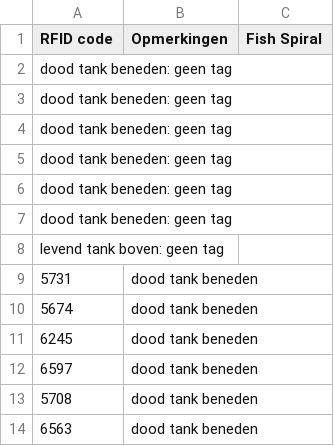
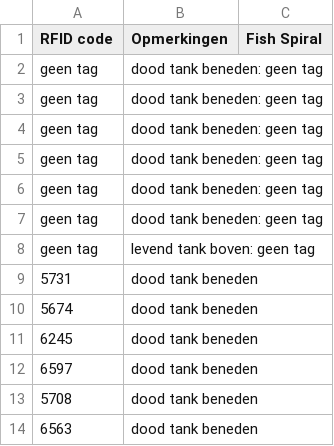
Before and after one commit to inbo/fssg, a CSV file: data/extern/hervangst/Evaluatie 3e proef 05_06.csv, drawn as a sheet; only a part is shown; removed rows and columns are numbered as before the commit, all else as after; the diff names each change by its address in the sheet, - before the commit and + after, or states it on an @@ line.

```diff
--- a/data/extern/hervangst/Evaluatie 3e proef 05_06.csv
+++ b/data/extern/hervangst/Evaluatie 3e proef 05_06.csv
-row 2: dood tank beneden: geen tag
-row 3: dood tank beneden: geen tag
-row 4: dood tank beneden: geen tag
-row 5: dood tank beneden: geen tag
-row 6: dood tank beneden: geen tag
-row 7: dood tank beneden: geen tag
-row 8: levend tank boven: geen tag
+row 2: geen tag | dood tank beneden: geen tag
+row 3: geen tag | dood tank beneden: geen tag
+row 4: geen tag | dood tank beneden: geen tag
+row 5: geen tag | dood tank beneden: geen tag
+row 6: geen tag | dood tank beneden: geen tag
+row 7: geen tag | dood tank beneden: geen tag
+row 8: geen tag | levend tank boven: geen tag
```
Also changed, not shown: data/extern/hervangst/Evaluatie 1e proef 21_05.csv, data/extern/hervangst/Evaluatie 2e proef 28_05.csv.
